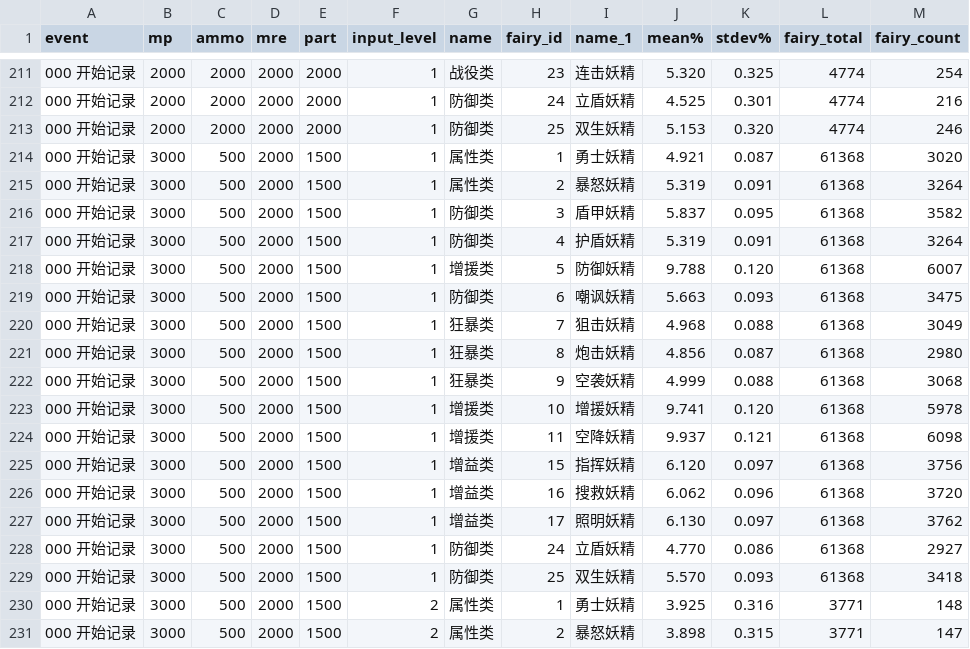
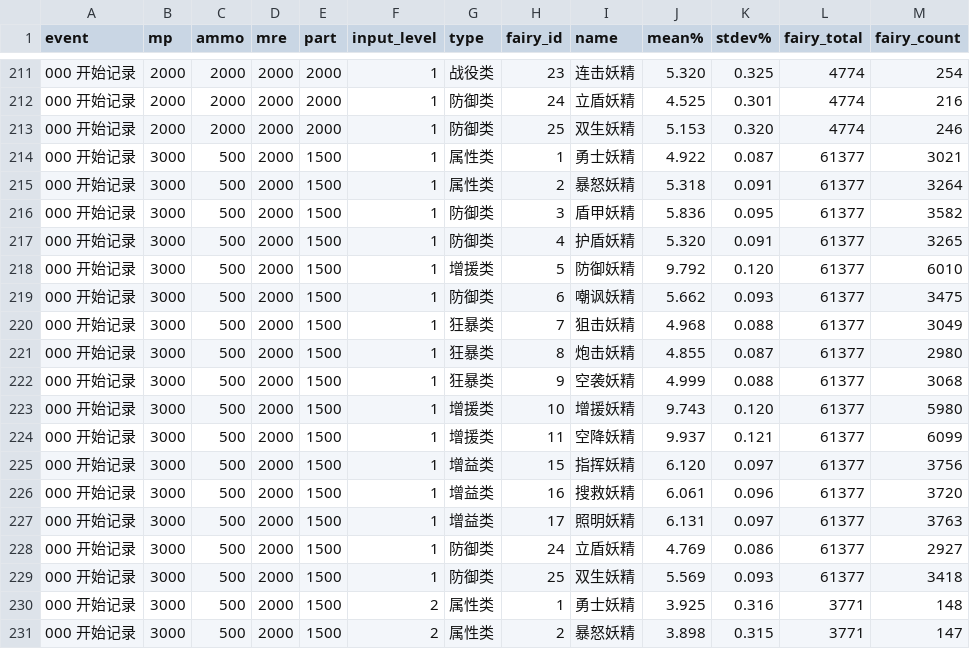
Before and after one commit to gf-data-tools/gfdb-tw, a CSV file: analyze/fairy.csv, drawn as a sheet; only a part is shown, gaps mark what is left out; the diff covers the shown part only.

Commit message:
rename fairy type row

```diff
--- a/analyze/fairy.csv
+++ b/analyze/fairy.csv
@@ -1 +1 @@
-event,mp,ammo,mre,part,input_level,name,fairy_id,name_1,mean%,stdev%,fairy_total,fairy_count
+event,mp,ammo,mre,part,input_level,type,fairy_id,name,mean%,stdev%,fairy_total,fairy_count
@@ -213,18 +213,18 @@ event,mp,ammo,mre,part,input_level,name,fairy_id,name_1,mean%,stdev%,fairy_total
 000 开始记录,2000,2000,2000,2000,1,防御类,25,双生妖精,5.153,0.320,4774,246
-000 开始记录,3000,500,2000,1500,1,属性类,1,勇士妖精,4.921,0.087,61368,3020
-000 开始记录,3000,500,2000,1500,1,属性类,2,暴怒妖精,5.319,0.091,61368,3264
-000 开始记录,3000,500,2000,1500,1,防御类,3,盾甲妖精,5.837,0.095,61368,3582
-000 开始记录,3000,500,2000,1500,1,防御类,4,护盾妖精,5.319,0.091,61368,3264
-000 开始记录,3000,500,2000,1500,1,增援类,5,防御妖精,9.788,0.120,61368,6007
-000 开始记录,3000,500,2000,1500,1,防御类,6,嘲讽妖精,5.663,0.093,61368,3475
-000 开始记录,3000,500,2000,1500,1,狂暴类,7,狙击妖精,4.968,0.088,61368,3049
-000 开始记录,3000,500,2000,1500,1,狂暴类,8,炮击妖精,4.856,0.087,61368,2980
-000 开始记录,3000,500,2000,1500,1,狂暴类,9,空袭妖精,4.999,0.088,61368,3068
-000 开始记录,3000,500,2000,1500,1,增援类,10,增援妖精,9.741,0.120,61368,5978
-000 开始记录,3000,500,2000,1500,1,增援类,11,空降妖精,9.937,0.121,61368,6098
-000 开始记录,3000,500,2000,1500,1,增益类,15,指挥妖精,6.120,0.097,61368,3756
-000 开始记录,3000,500,2000,1500,1,增益类,16,搜救妖精,6.062,0.096,61368,3720
-000 开始记录,3000,500,2000,1500,1,增益类,17,照明妖精,6.130,0.097,61368,3762
-000 开始记录,3000,500,2000,1500,1,防御类,24,立盾妖精,4.770,0.086,61368,2927
-000 开始记录,3000,500,2000,1500,1,防御类,25,双生妖精,5.570,0.093,61368,3418
+000 开始记录,3000,500,2000,1500,1,属性类,1,勇士妖精,4.922,0.087,61377,3021
+000 开始记录,3000,500,2000,1500,1,属性类,2,暴怒妖精,5.318,0.091,61377,3264
+000 开始记录,3000,500,2000,1500,1,防御类,3,盾甲妖精,5.836,0.095,61377,3582
+000 开始记录,3000,500,2000,1500,1,防御类,4,护盾妖精,5.320,0.091,61377,3265
+000 开始记录,3000,500,2000,1500,1,增援类,5,防御妖精,9.792,0.120,61377,6010
+000 开始记录,3000,500,2000,1500,1,防御类,6,嘲讽妖精,5.662,0.093,61377,3475
+000 开始记录,3000,500,2000,1500,1,狂暴类,7,狙击妖精,4.968,0.088,61377,3049
+000 开始记录,3000,500,2000,1500,1,狂暴类,8,炮击妖精,4.855,0.087,61377,2980
+000 开始记录,3000,500,2000,1500,1,狂暴类,9,空袭妖精,4.999,0.088,61377,3068
+000 开始记录,3000,500,2000,1500,1,增援类,10,增援妖精,9.743,0.120,61377,5980
+000 开始记录,3000,500,2000,1500,1,增援类,11,空降妖精,9.937,0.121,61377,6099
+000 开始记录,3000,500,2000,1500,1,增益类,15,指挥妖精,6.120,0.097,61377,3756
+000 开始记录,3000,500,2000,1500,1,增益类,16,搜救妖精,6.061,0.096,61377,3720
+000 开始记录,3000,500,2000,1500,1,增益类,17,照明妖精,6.131,0.097,61377,3763
+000 开始记录,3000,500,2000,1500,1,防御类,24,立盾妖精,4.769,0.086,61377,2927
+000 开始记录,3000,500,2000,1500,1,防御类,25,双生妖精,5.569,0.093,61377,3418
 000 开始记录,3000,500,2000,1500,2,属性类,1,勇士妖精,3.925,0.316,3771,148
```
Also changed, not shown: 74 edited cells elsewhere in this file, 1 other file.
